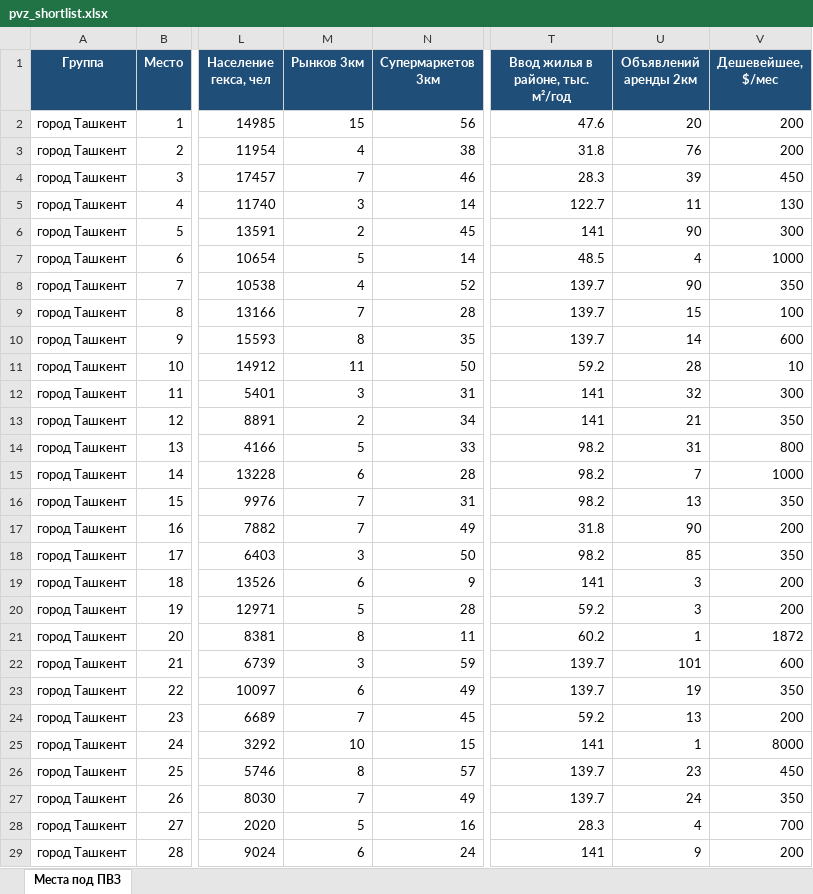
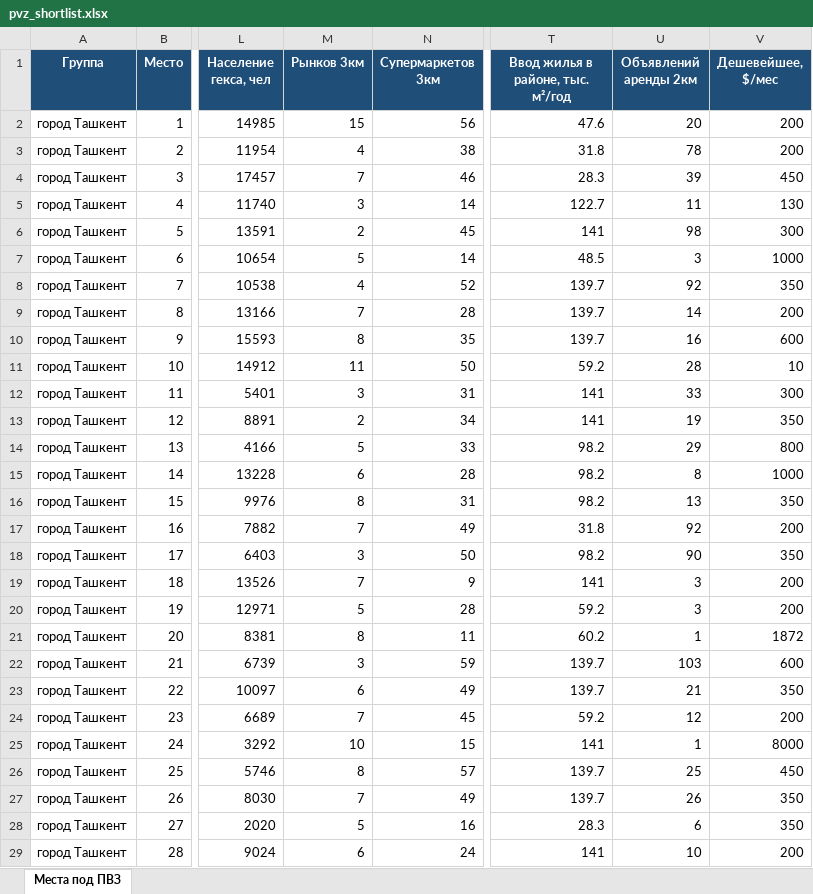
Before and after one commit to ivankorotaev777/map-, an Excel workbook: data/pvz_shortlist.xlsx, sheet Места под ПВЗ, drawn as a sheet; only a part is shown, gaps mark what is left out; values as stored, in another font and other column widths than the file's, no borders; the diff covers the shown part only; the diff names each change by its address in the sheet, - before the commit and + after, or states it on an @@ line.

```diff
--- a/data/pvz_shortlist.xlsx (sheet Места под ПВЗ)
+++ b/data/pvz_shortlist.xlsx (sheet Места под ПВЗ)
-U3 (Объявлений аренды 2км): 76
+U3 (Объявлений аренды 2км): 78
-U6 (Объявлений аренды 2км): 90
+U6 (Объявлений аренды 2км): 98
-U7 (Объявлений аренды 2км): 4
+U7 (Объявлений аренды 2км): 3
-U8 (Объявлений аренды 2км): 90
+U8 (Объявлений аренды 2км): 92
-U9 (Объявлений аренды 2км): 15
+U9 (Объявлений аренды 2км): 14
-V9 (Дешевейшее, $/мес): 100
+V9 (Дешевейшее, $/мес): 200
-U10 (Объявлений аренды 2км): 14
+U10 (Объявлений аренды 2км): 16
-U12 (Объявлений аренды 2км): 32
+U12 (Объявлений аренды 2км): 33
-U13 (Объявлений аренды 2км): 21
+U13 (Объявлений аренды 2км): 19
-U14 (Объявлений аренды 2км): 31
+U14 (Объявлений аренды 2км): 29
-U15 (Объявлений аренды 2км): 7
+U15 (Объявлений аренды 2км): 8
-M16 (Рынков 3км): 7
+M16 (Рынков 3км): 8
-U17 (Объявлений аренды 2км): 90
+U17 (Объявлений аренды 2км): 92
-U18 (Объявлений аренды 2км): 85
+U18 (Объявлений аренды 2км): 90
-M19 (Рынков 3км): 6
+M19 (Рынков 3км): 7
-U22 (Объявлений аренды 2км): 101
+U22 (Объявлений аренды 2км): 103
-U23 (Объявлений аренды 2км): 19
+U23 (Объявлений аренды 2км): 21
-U24 (Объявлений аренды 2км): 13
+U24 (Объявлений аренды 2км): 12
-U26 (Объявлений аренды 2км): 23
+U26 (Объявлений аренды 2км): 25
-U27 (Объявлений аренды 2км): 24
+U27 (Объявлений аренды 2км): 26
-U28 (Объявлений аренды 2км): 4
+U28 (Объявлений аренды 2км): 6
-V28 (Дешевейшее, $/мес): 700
+V28 (Дешевейшее, $/мес): 350
-U29 (Объявлений аренды 2км): 9
+U29 (Объявлений аренды 2км): 10
```
Also changed, not shown: 4 added rows, 4 removed rows and 58 edited cells elsewhere in this sheet, 4 other files.
